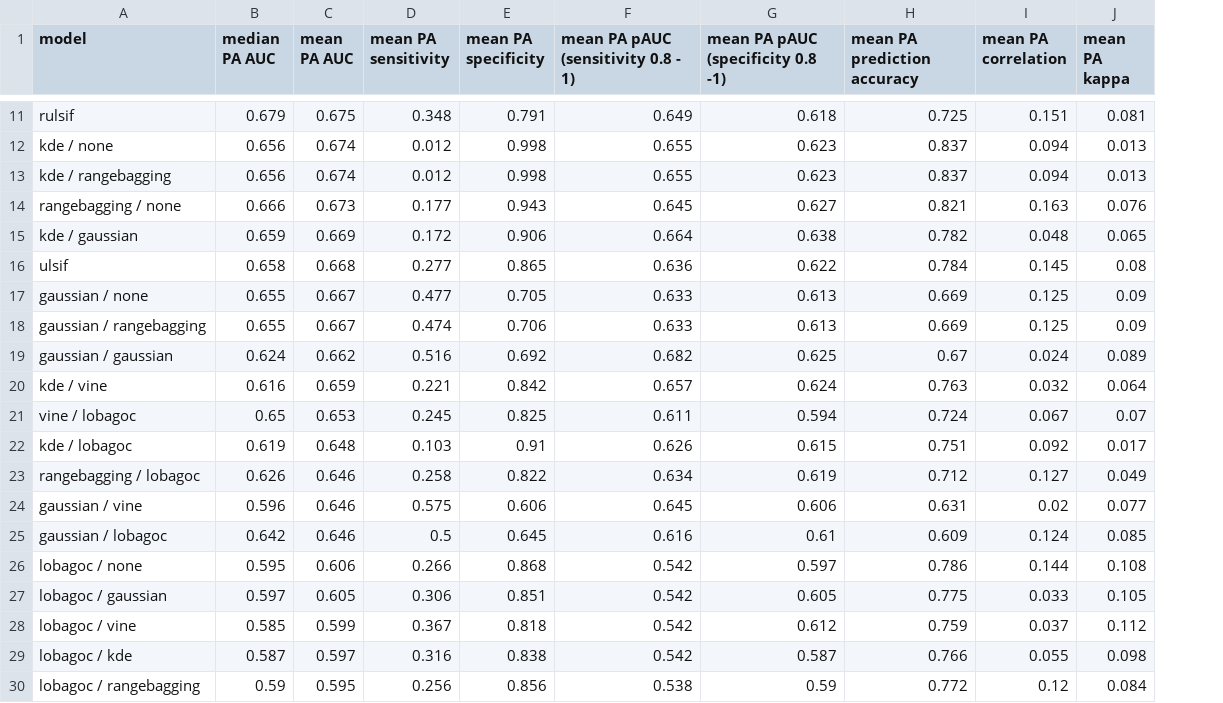
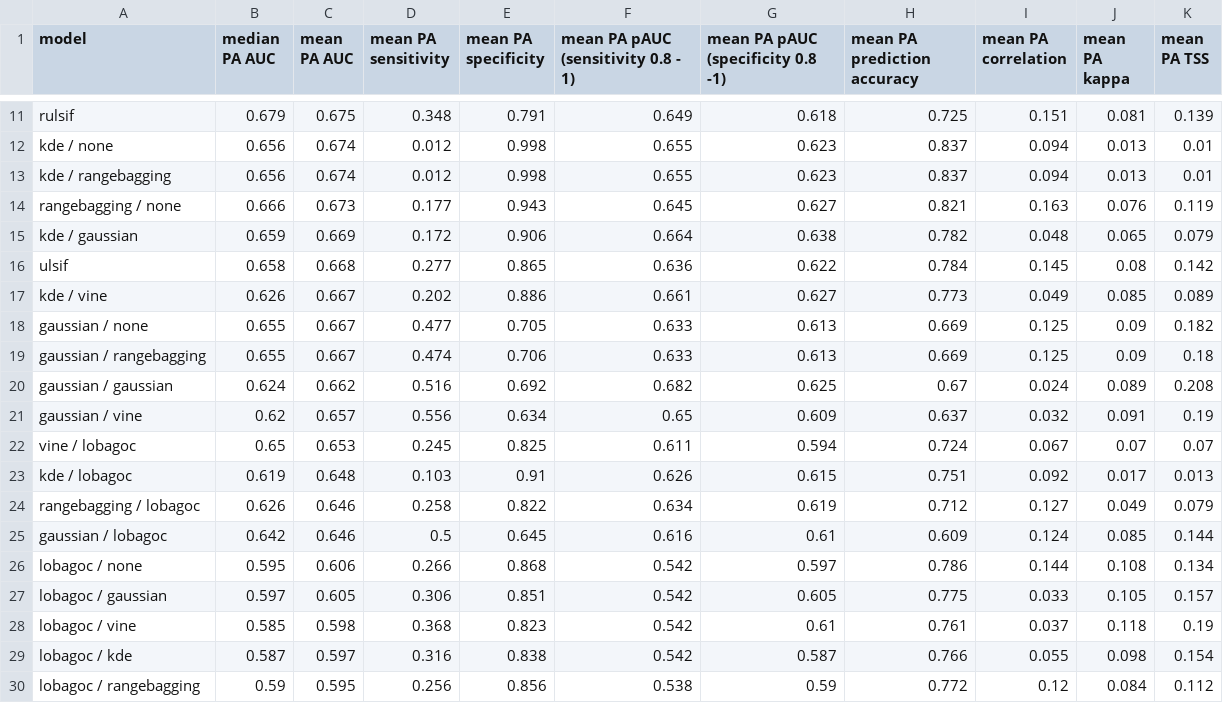
Before and after one commit to bmaitner/small_sample_size_sdms, a CSV file: tables/Table2.csv, drawn as a sheet; only a part is shown, gaps mark what is left out; removed rows and columns are numbered as before the commit, all else as after; the diff covers the shown part only; the diff names each change by its address in the sheet, - before the commit and + after, or states it on an @@ line.

```diff
--- a/tables/Table2.csv
+++ b/tables/Table2.csv
+column K (mean PA TSS), rows 11-16: 0.139 | 0.01 | 0.01 | 0.119 | 0.079 | 0.142; rows 18-20: 0.182 | 0.18 | 0.208; rows 22-30: 0.07 | 0.013 | 0.079 | 0.144 | 0.134 | 0.157 | 0.19 | 0.154 | 0.112
+row 17: kde / vine | 0.626 | 0.667 | 0.202 | 0.886 | 0.661 | 0.627 | 0.773 | 0.049 | 0.085 | 0.089
-row 20: kde / vine | 0.616 | 0.659 | 0.221 | 0.842 | 0.657 | 0.624 | 0.763 | 0.032 | 0.064
+row 21: gaussian / vine | 0.62 | 0.657 | 0.556 | 0.634 | 0.65 | 0.609 | 0.637 | 0.032 | 0.091 | 0.19
-row 24: gaussian / vine | 0.596 | 0.646 | 0.575 | 0.606 | 0.645 | 0.606 | 0.631 | 0.02 | 0.077
-C28 (mean PA AUC): 0.599
+C28 (mean PA AUC): 0.598
-D28 (mean PA sensitivity): 0.367
+D28 (mean PA sensitivity): 0.368
-E28 (mean PA specificity): 0.818
+E28 (mean PA specificity): 0.823
-G28: 0.612
+G28: 0.61
-H28 (mean PA prediction accuracy): 0.759
+H28 (mean PA prediction accuracy): 0.761
-J28 (mean PA kappa): 0.112
+J28 (mean PA kappa): 0.118
```
Also changed, not shown: 1 added row, 1 removed row and 44 edited cells elsewhere in this file, tables/Table1.csv, 13 other files.
